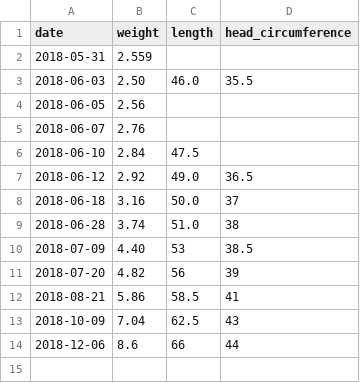
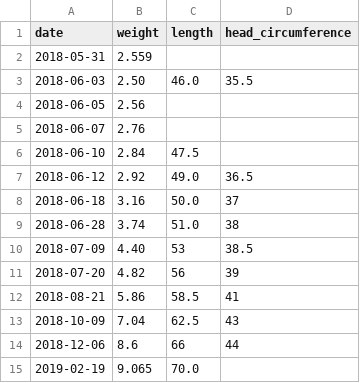
Before and after one commit to Speters1086/child-growth-charts, a CSV file: growth_charts/child_data/child_data.csv, drawn as a sheet.

```diff
--- a/growth_charts/child_data/child_data.csv
+++ b/growth_charts/child_data/child_data.csv
@@ -14 +14,2 @@ date,weight,length,head_circumference
 2018-12-06,8.6,66,44
+2019-02-19,9.065,70.0,
```
Also changed, not shown: 5 other files.
